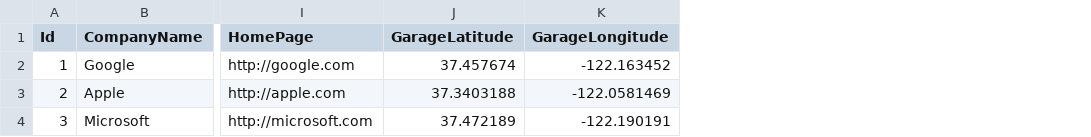
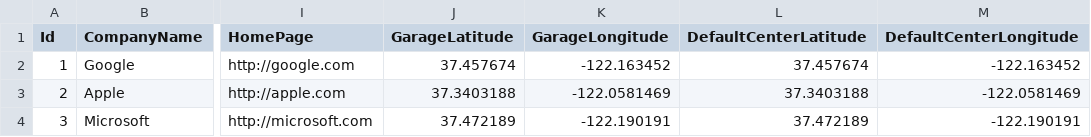
Before and after one commit to hwclass/bobs-quest, a CSV file: data/sample.csv, drawn as a sheet; only a part is shown, gaps mark what is left out; the diff names each change by its address in the sheet, - before the commit and + after, or states it on an @@ line.

Commit message:
updated App component to render the founders locations on map, create header and info components, updated less declerations

```diff
--- a/data/sample.csv
+++ b/data/sample.csv
+column L (DefaultCenterLatitude), rows 2-4: 37.457674 | 37.3403188 | 37.472189
+column M (DefaultCenterLongitude), rows 2-4: -122.163452 | -122.0581469 | -122.190191
```
Also changed, not shown: 7 other files.
